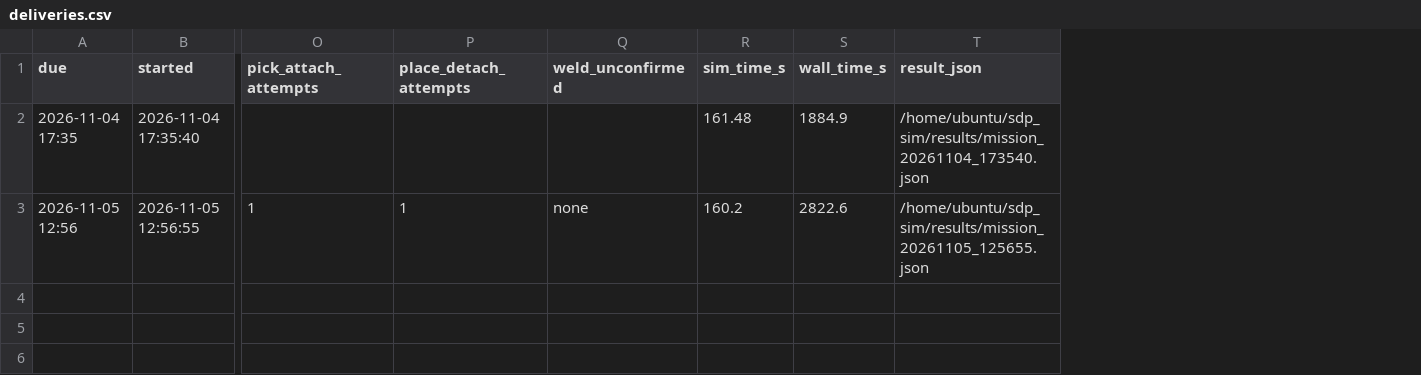
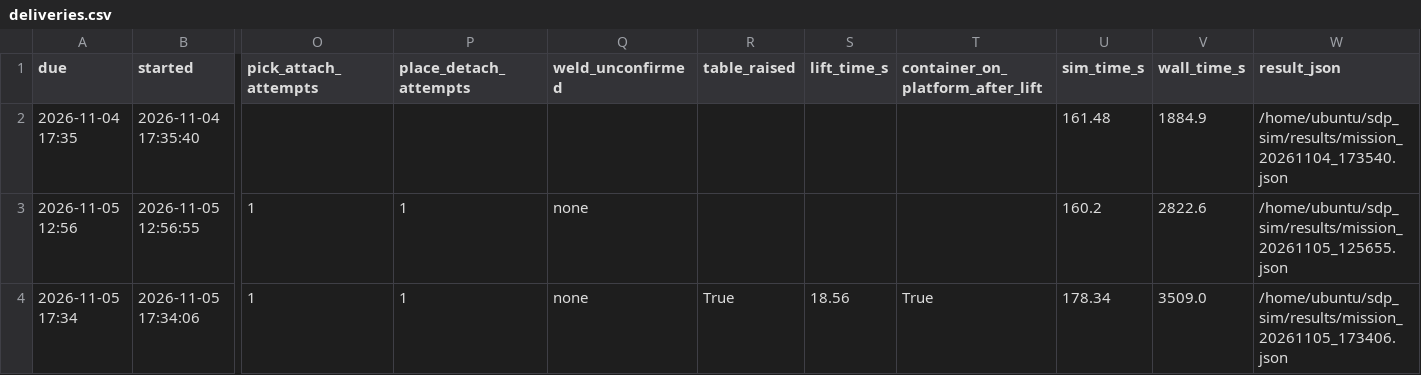
Before and after one commit to Seif-Taha12903478/sdp_sim, a CSV file: results/deliveries.csv, drawn as a sheet; only a part is shown, gaps mark what is left out; rows hold the shown columns only; the diff names each change by its address in the sheet, - before the commit and + after, or states it on an @@ line.

```diff
--- a/results/deliveries.csv
+++ b/results/deliveries.csv
+column R (table_raised), empty
+column S (lift_time_s), empty
+column T (container_on_platform_after_lift), empty
+row 4: 2026-11-05 17:34 | 2026-11-05 17:34:06 | 1 | 1 | none | True | 18.56 | True | 178.34 | 3509.0 | /home/ubuntu/sdp_sim/results/mission_20261105_173406.json
```
Also changed, not shown: 9 other files.
